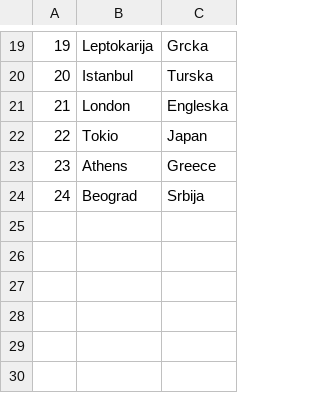
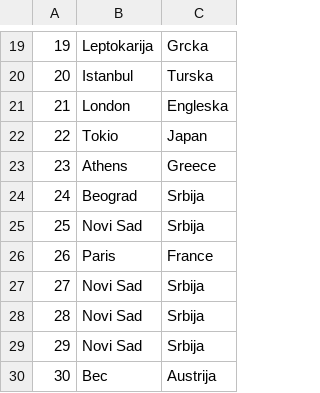
Before and after one commit to Dusan171/student-project-BookingApp, a CSV file: Resources/Data/location.csv, drawn as a sheet; only a part is shown, gaps mark what is left out.

```diff
--- a/Resources/Data/location.csv
+++ b/Resources/Data/location.csv
@@ -24 +24,7 @@
 24|Beograd|Srbija
+25|Novi Sad|Srbija
+26|Paris|France
+27|Novi Sad|Srbija
+28|Novi Sad|Srbija
+29|Novi Sad|Srbija
+30|Bec|Austrija
```
Also changed, not shown: Resources/Data/keyPoints.csv, Resources/Data/reservationGuests.csv, 12 other files.
